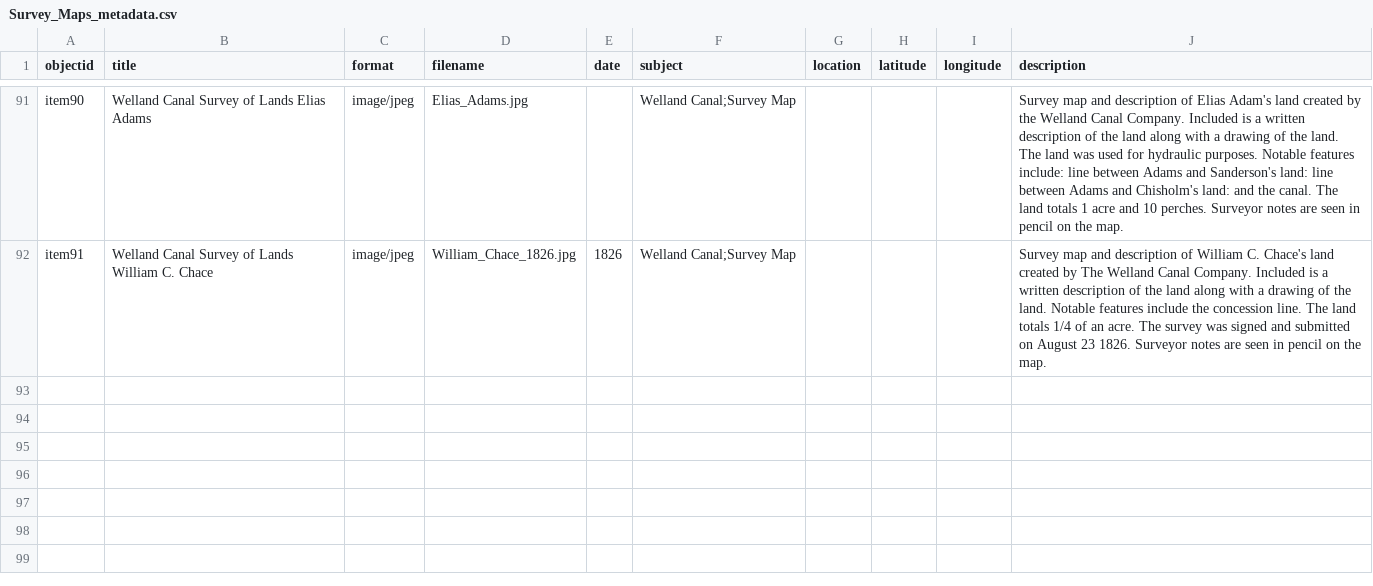
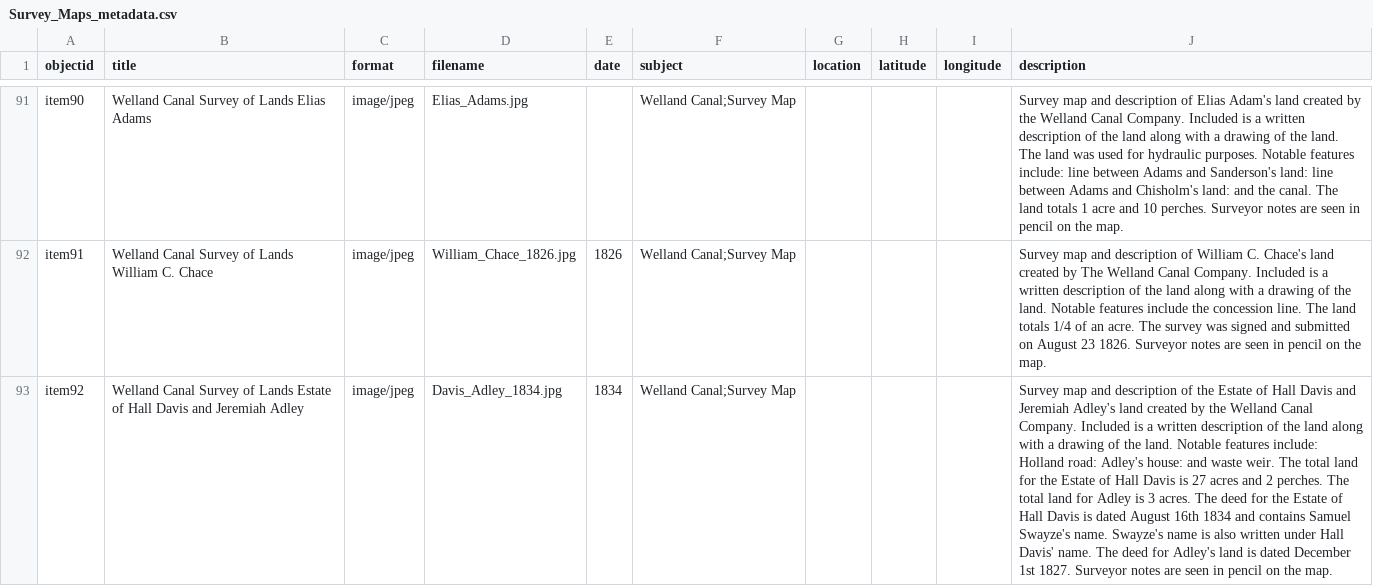
Before and after one commit to chantalcameron/Welland-Canal-Survey-Maps, a CSV file: _data/Survey_Maps_metadata.csv, drawn as a sheet; only a part is shown, gaps mark what is left out; the diff names each change by its address in the sheet, - before the commit and + after, or states it on an @@ line.

Commit message:
Update Survey_Maps_metadata.csv

```diff
--- a/_data/Survey_Maps_metadata.csv
+++ b/_data/Survey_Maps_metadata.csv
+row 93: item92 | Welland Canal Survey of Lands Estate of Hall Davis and Jeremiah Adley | image/jpeg | Davis_Adley_1834.jpg | 1834 | Welland Canal;Survey Map |  |  |  | Survey map and description of the Estate of Hall Davis and Jeremiah Adley's land created by the Welland Canal Company. Included is a written description of the land along with a drawing of the land. Notable features include: Holland road: Adley's house: and waste weir. The total land for the Estate of Hall Davis is 27 acres and 2 perches. The total land for Adley is 3 acres. The deed for the Estate of Hall Davis is dated August 16th 1834 and contains Samuel Swayze's name. Swayze's name is also written under Hall Davis' name. The deed for Adley's land is dated December 1st 1827. Surveyor notes are seen in pencil on the map.
```
